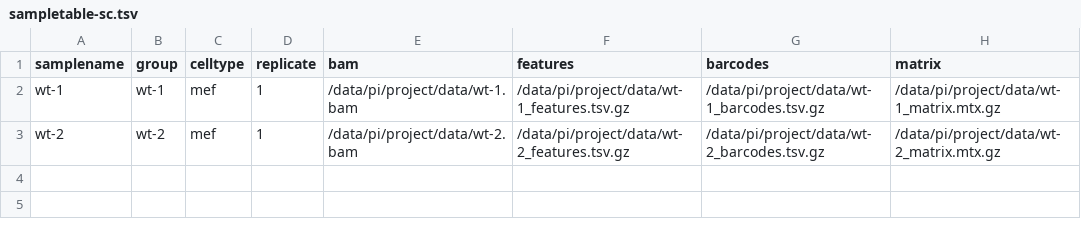
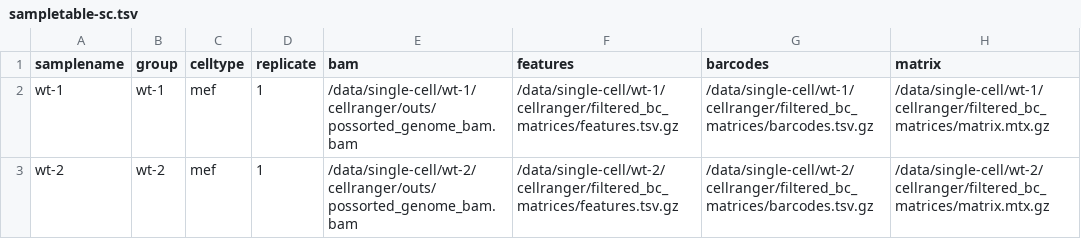
Before and after one commit to NICHD-BSPC/geo_prepper, a TSV file: templates/sampletable-sc.tsv, drawn as a sheet.

Commit message:
changing folder structure to mimic real-life data

```diff
--- a/templates/sampletable-sc.tsv
+++ b/templates/sampletable-sc.tsv
@@ -1,3 +1,3 @@
 samplename	group	celltype	replicate	bam	features	barcodes	matrix
-wt-1	wt-1	mef	1	/data/pi/project/data/wt-1.bam	/data/pi/project/data/wt-1_features.tsv.gz	/data/pi/project/data/wt-1_barcodes.tsv.gz	/data/pi/project/data/wt-1_matrix.mtx.gz
-wt-2	wt-2	mef	1	/data/pi/project/data/wt-2.bam	/data/pi/project/data/wt-2_features.tsv.gz	/data/pi/project/data/wt-2_barcodes.tsv.gz	/data/pi/project/data/wt-2_matrix.mtx.gz
+wt-1	wt-1	mef	1	/data/single-cell/wt-1/cellranger/outs/possorted_genome_bam.bam	/data/single-cell/wt-1/cellranger/filtered_bc_matrices/features.tsv.gz	/data/single-cell/wt-1/cellranger/filtered_bc_matrices/barcodes.tsv.gz	/data/single-cell/wt-1/cellranger/filtered_bc_matrices/matrix.mtx.gz
+wt-2	wt-2	mef	1	/data/single-cell/wt-2/cellranger/outs/possorted_genome_bam.bam	/data/single-cell/wt-2/cellranger/filtered_bc_matrices/features.tsv.gz	/data/single-cell/wt-2/cellranger/filtered_bc_matrices/barcodes.tsv.gz	/data/single-cell/wt-2/cellranger/filtered_bc_matrices/matrix.mtx.gz
```
Also changed, not shown: templates/sampletable-chipseq.tsv, templates/sampletable-rnaseq.tsv.
